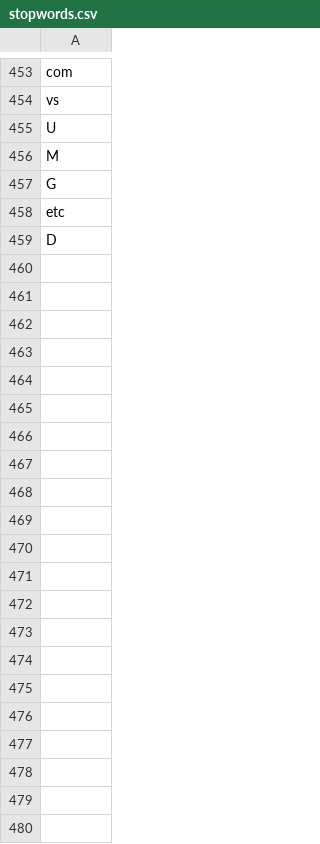
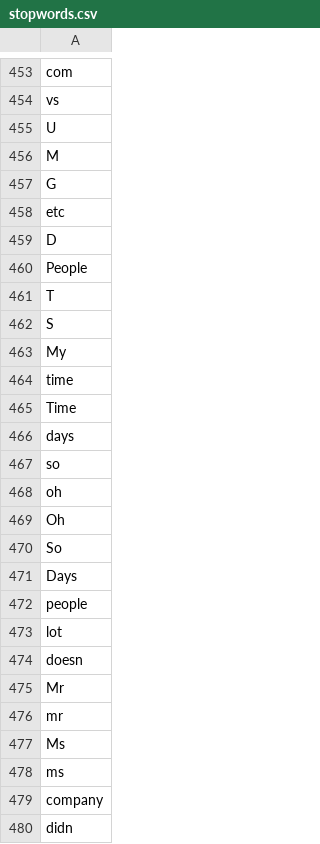
Before and after one commit to maxxliu/reddit_comments_analysis, a CSV file: send_to_cloud/stopwords.csv, drawn as a sheet; only a part is shown, gaps mark what is left out; the diff names each change by its address in the sheet, - before the commit and + after, or states it on an @@ line.

```diff
--- a/send_to_cloud/stopwords.csv
+++ b/send_to_cloud/stopwords.csv
+row 460: People
+row 461: T
+row 462: S
+row 463: My
+row 464: time
+row 465: Time
+row 466: days
+row 467: so
+row 468: oh
+row 469: Oh
+row 470: So
+row 471: Days
+row 472: people
+row 473: lot
+row 474: doesn
+row 475: Mr
+row 476: mr
+row 477: Ms
+row 478: ms
+row 479: company
+row 480: didn
```
Also changed, not shown: 1 other file.
